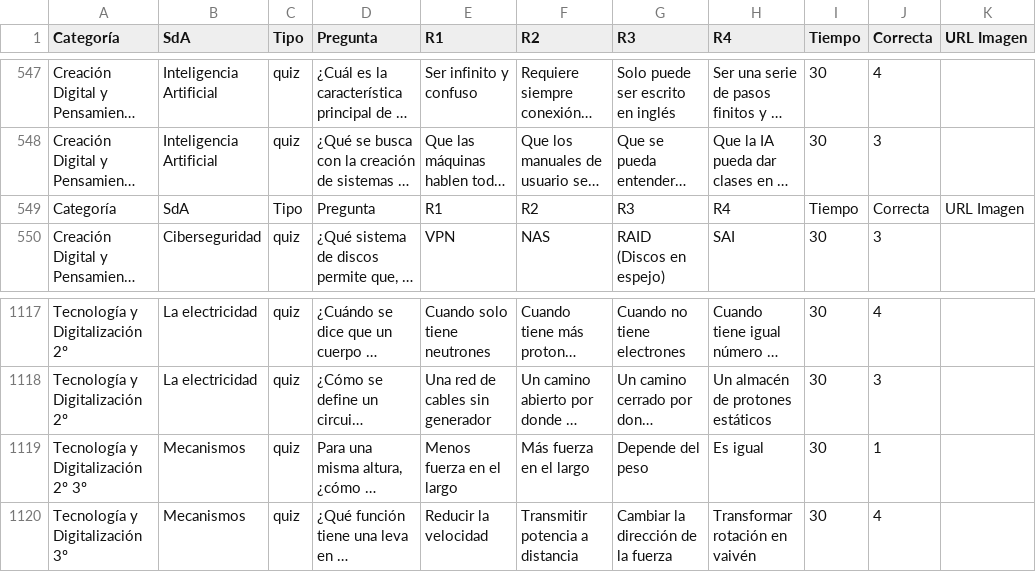
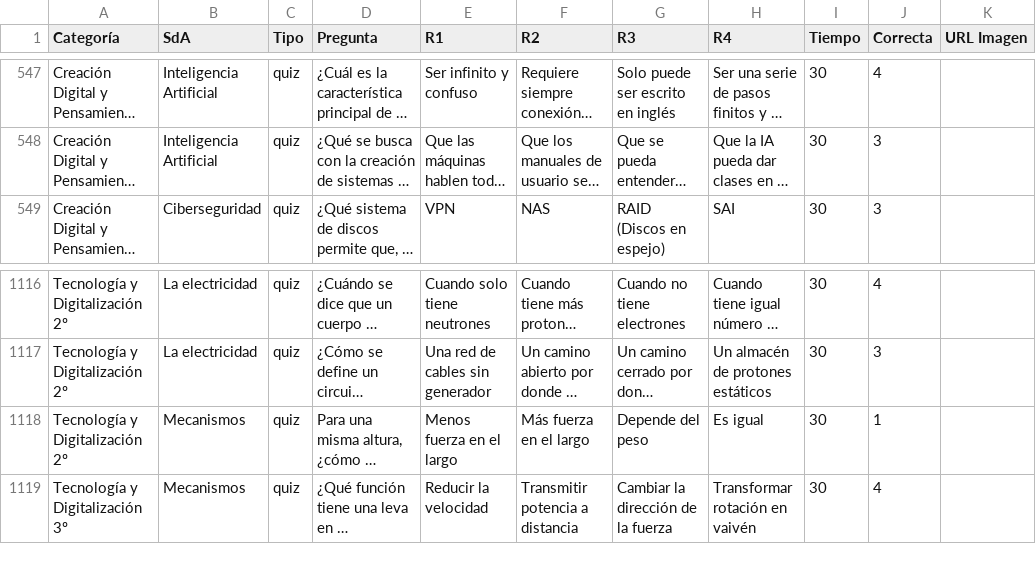
Before and after one commit to jasbeem/eduscape, a CSV file: datos.csv, drawn as a sheet; only a part is shown, gaps mark what is left out; long unchanged cells end in …; removed rows and columns are numbered as before the commit, all else as after; the diff names each change by its address in the sheet, - before the commit and + after, or states it on an @@ line.

Commit message:
Fix header and category label in datos.csv
Removed a duplicate header line and fixed a category label in the quiz data.

```diff
--- a/datos.csv
+++ b/datos.csv
-row 549: Categoría | SdA | Tipo | Pregunta | R1 | R2 | R3 | R4 | Tiempo | Correcta | URL Imagen
-A1118 (Categoría): Tecnología y Digitalización 2º 3º
+A1118 (Categoría): Tecnología y Digitalización 2º
```
